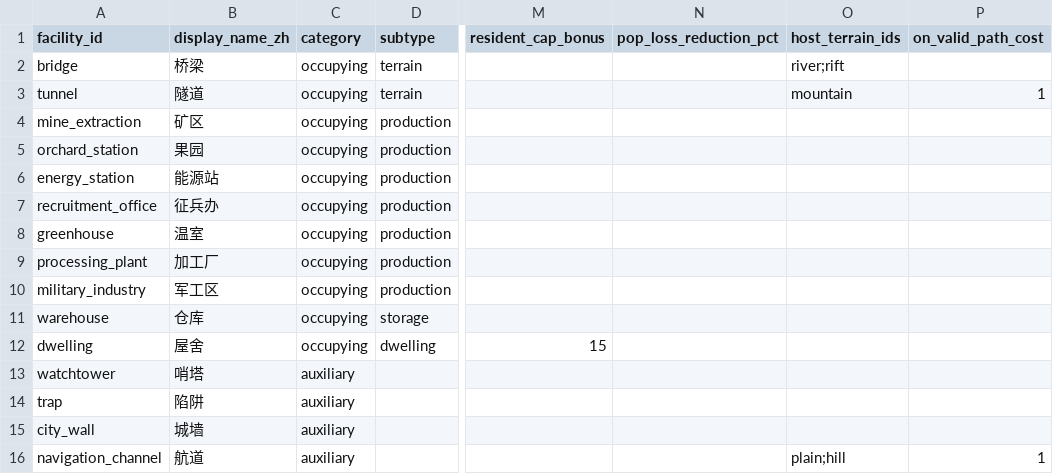
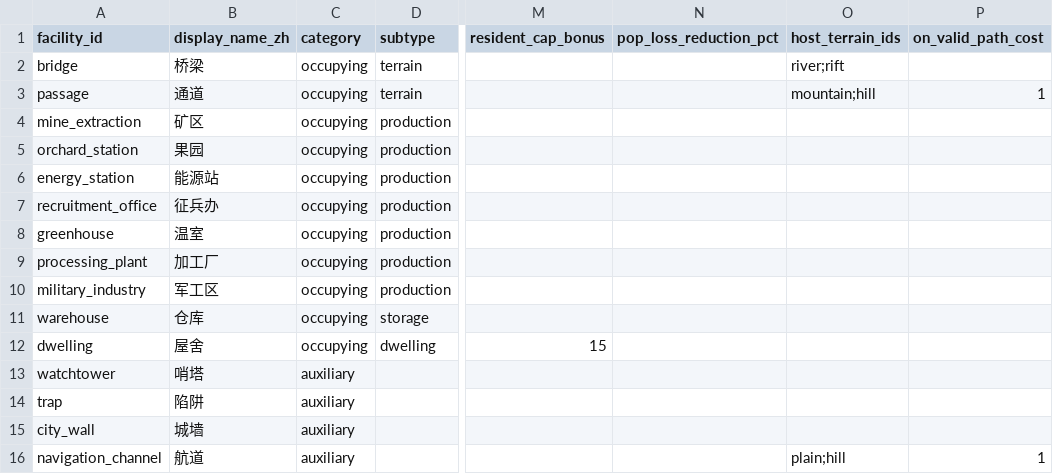
Before and after one commit to Estrella6066773/DriveToLight, a CSV file: Docs/03-程序设计/03-数据字典/tables/L5_facility_defs.csv, drawn as a sheet; only a part is shown, gaps mark what is left out; the diff names each change by its address in the sheet, - before the commit and + after, or states it on an @@ line.

```diff
--- a/Docs/03-程序设计/03-数据字典/tables/L5_facility_defs.csv
+++ b/Docs/03-程序设计/03-数据字典/tables/L5_facility_defs.csv
-A3 (facility_id): tunnel
+A3 (facility_id): passage
-B3 (display_name_zh): 隧道
+B3 (display_name_zh): 通道
-O3 (host_terrain_ids): mountain
+O3 (host_terrain_ids): mountain;hill
```
Also changed, not shown: Docs/03-程序设计/03-数据字典/tables/L1_terrain_defs.csv, Docs/03-程序设计/03-数据字典/tables/_program/build_grant_tags.csv, 16 other files.
